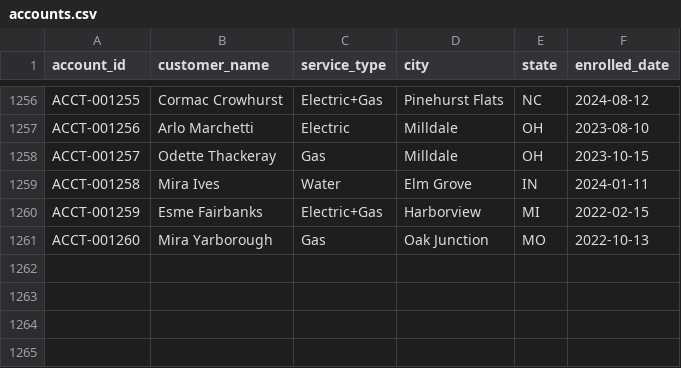
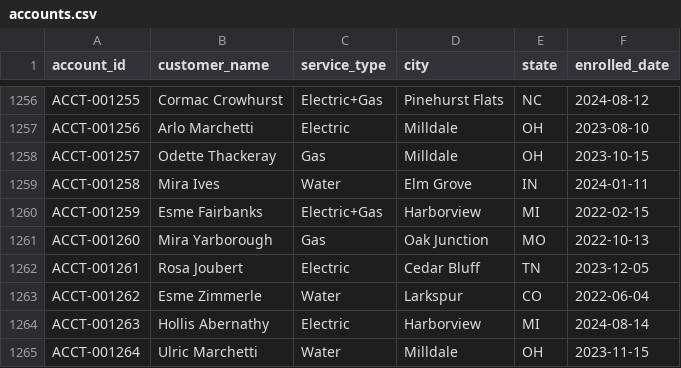
Before and after one commit to jelendu/remit-reconciliation-engine, a CSV file: data_gen/output/accounts.csv, drawn as a sheet; only a part is shown, gaps mark what is left out; the diff names each change by its address in the sheet, - before the commit and + after, or states it on an @@ line.

```diff
--- a/data_gen/output/accounts.csv
+++ b/data_gen/output/accounts.csv
+row 1262: ACCT-001261 | Rosa Joubert | Electric | Cedar Bluff | TN | 2023-12-05
+row 1263: ACCT-001262 | Esme Zimmerle | Water | Larkspur | CO | 2022-06-04
+row 1264: ACCT-001263 | Hollis Abernathy | Electric | Harborview | MI | 2024-08-14
+row 1265: ACCT-001264 | Ulric Marchetti | Water | Milldale | OH | 2023-11-15
```
Also changed, not shown: data_gen/output/_scenarios.csv, data_gen/output/adjustments.csv, 17 other files.
